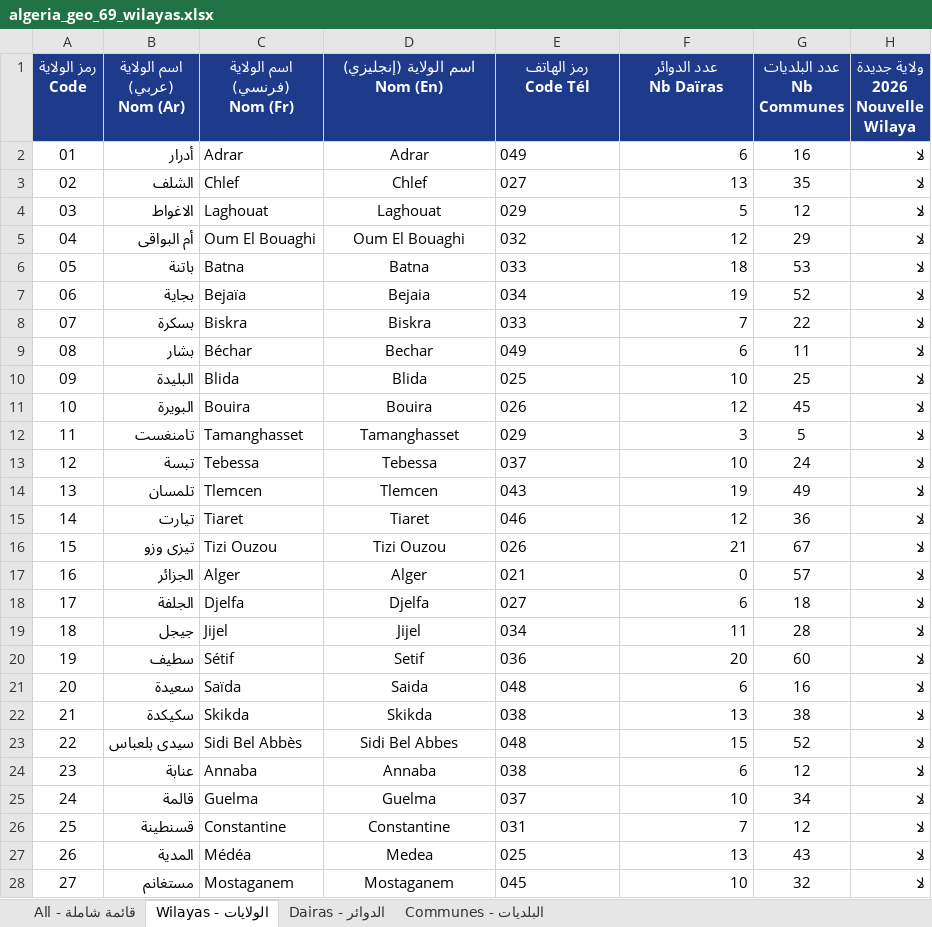
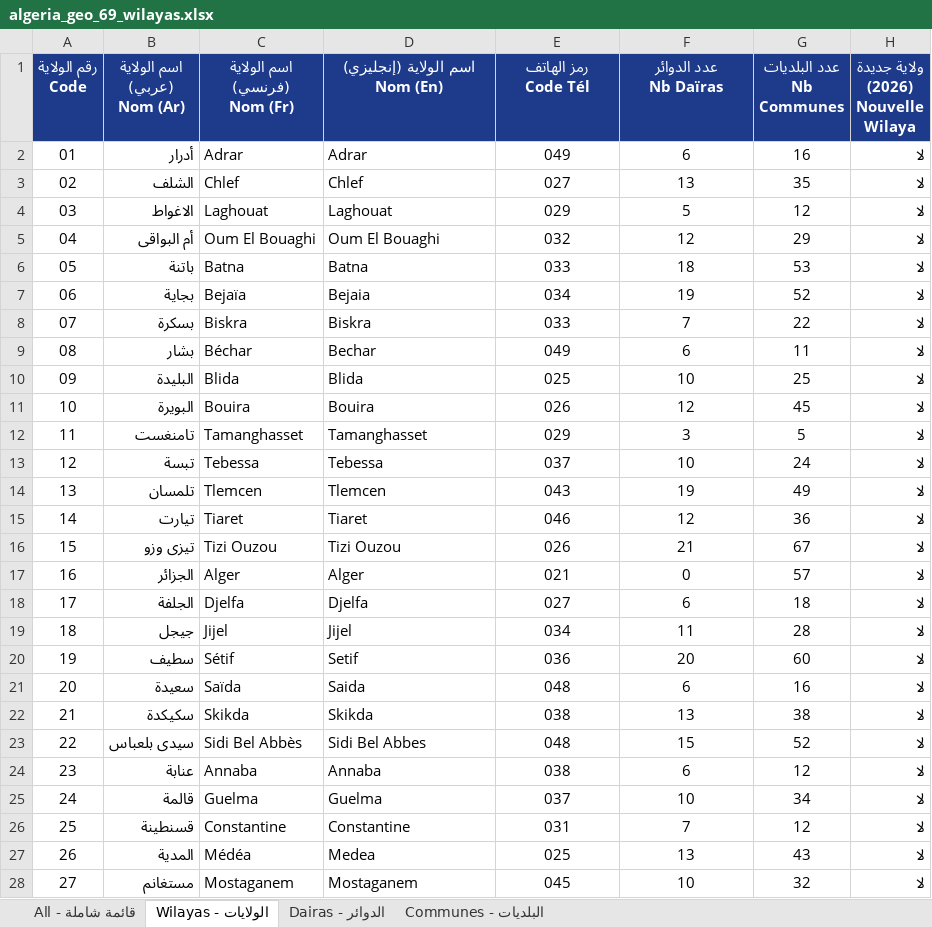
Before and after one commit to test-bit-sys/algeria-geo, an Excel workbook: exports/algeria_geo_69_wilayas.xlsx, sheet الولايات - Wilayas, drawn as a sheet; only a part is shown; values as stored, in another font and other column widths than the file's, no borders; ↵ is a line break in a cell; the diff covers the shown part only; the diff names each change by its address in the sheet, - before the commit and + after, or states it on an @@ line.

Commit message:
feat: add simplified 69-wilaya Excel/CSV table and sort all datasets logically from 01 to 69

```diff
--- a/exports/algeria_geo_69_wilayas.xlsx (sheet الولايات - Wilayas)
+++ b/exports/algeria_geo_69_wilayas.xlsx (sheet الولايات - Wilayas)
-A1: رمز الولاية ↵ Code
+A1: رقم الولاية ↵ Code
-H1: ولاية جديدة 2026 ↵ Nouvelle Wilaya
+H1: ولاية جديدة (2026) ↵ Nouvelle Wilaya
-D2:D28 alignment: center
+D2:D28 alignment: left
-E2:E28 alignment: left
+E2:E28 alignment: center
-F2:F28 alignment: right
+F2:F28 alignment: center
```
Also changed, not shown: cell formats elsewhere in this sheet, sheet البلديات - Communes, sheet قائمة شاملة - All, sheet الدوائر - Dairas, 6 other files.
